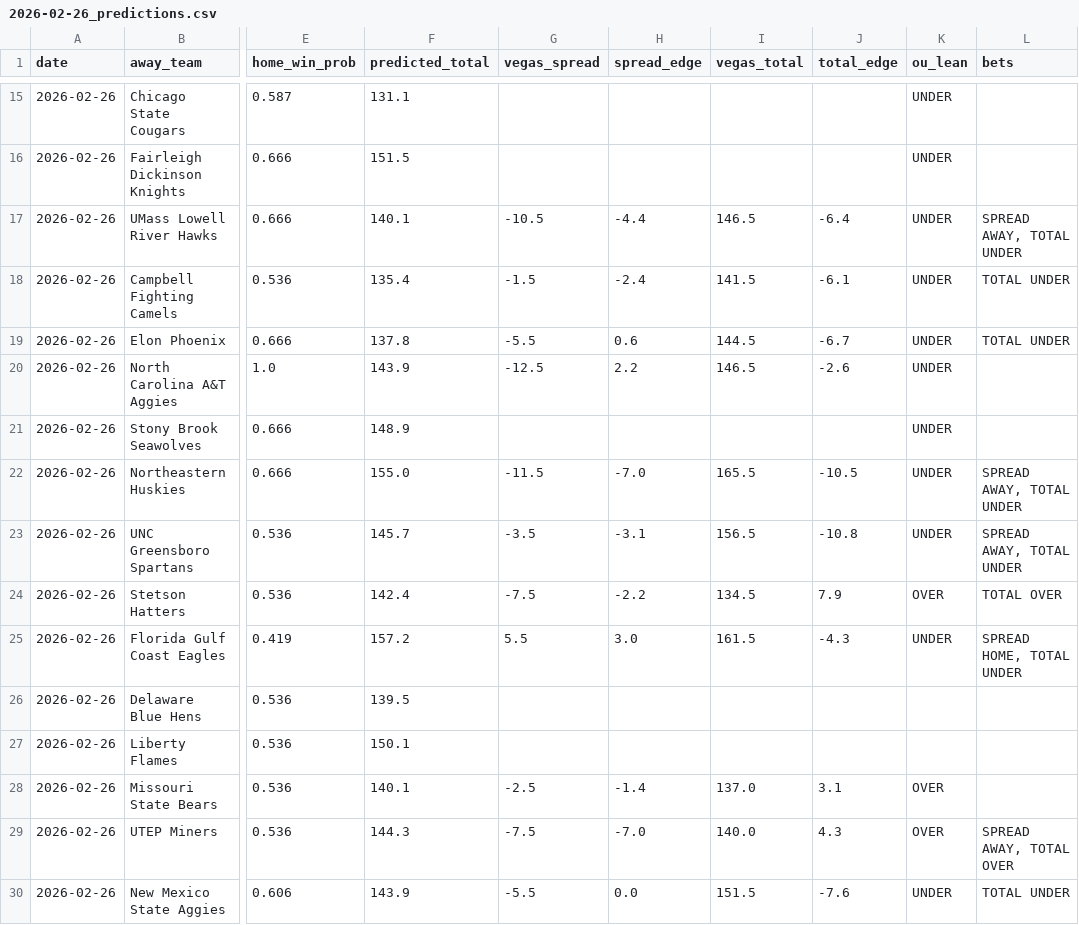
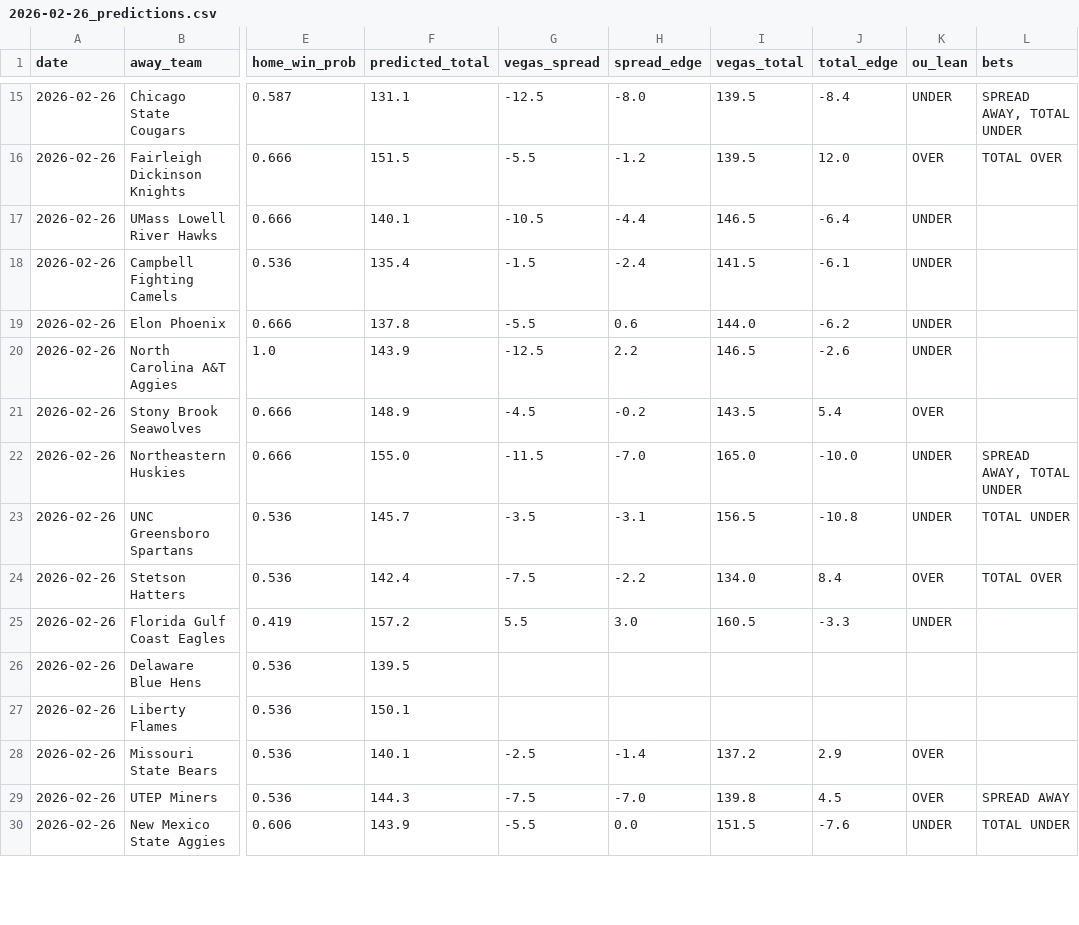
Before and after one commit to hatpat10/ncaab_model, a CSV file: predictions/2026-02-26_predictions.csv, drawn as a sheet; only a part is shown, gaps mark what is left out; the diff covers the shown part only; the diff names each change by its address in the sheet, - before the commit and + after, or states it on an @@ line.

```diff
--- a/predictions/2026-02-26_predictions.csv
+++ b/predictions/2026-02-26_predictions.csv
-G15 (vegas_spread): (empty)
+G15 (vegas_spread): -12.5
-H15 (spread_edge): (empty)
+H15 (spread_edge): -8.0
-I15:I16 (vegas_total): (empty)
+I15:I16 (vegas_total): 139.5
-J15 (total_edge): (empty)
+J15 (total_edge): -8.4
-L15 (bets): (empty)
+L15 (bets): SPREAD AWAY, TOTAL UNDER
-G16 (vegas_spread): (empty)
+G16 (vegas_spread): -5.5
-H16 (spread_edge): (empty)
+H16 (spread_edge): -1.2
-J16 (total_edge): (empty)
+J16 (total_edge): 12.0
-K16 (ou_lean): UNDER
+K16 (ou_lean): OVER
-L16 (bets): (empty)
+L16 (bets): TOTAL OVER
-L17 (bets): SPREAD AWAY, TOTAL UNDER
+L17 (bets): (empty)
-L18:L19 (bets): TOTAL UNDER
+L18:L19 (bets): (empty)
-I19 (vegas_total): 144.5
+I19 (vegas_total): 144.0
-J19 (total_edge): -6.7
+J19 (total_edge): -6.2
-G21 (vegas_spread): (empty)
+G21 (vegas_spread): -4.5
-H21 (spread_edge): (empty)
+H21 (spread_edge): -0.2
-I21 (vegas_total): (empty)
+I21 (vegas_total): 143.5
-J21 (total_edge): (empty)
+J21 (total_edge): 5.4
-K21 (ou_lean): UNDER
+K21 (ou_lean): OVER
-I22 (vegas_total): 165.5
+I22 (vegas_total): 165.0
-J22 (total_edge): -10.5
+J22 (total_edge): -10.0
-L23 (bets): SPREAD AWAY, TOTAL UNDER
+L23 (bets): TOTAL UNDER
-I24 (vegas_total): 134.5
+I24 (vegas_total): 134.0
-J24 (total_edge): 7.9
+J24 (total_edge): 8.4
-I25 (vegas_total): 161.5
+I25 (vegas_total): 160.5
-J25 (total_edge): -4.3
+J25 (total_edge): -3.3
-L25 (bets): SPREAD HOME, TOTAL UNDER
+L25 (bets): (empty)
-I28 (vegas_total): 137.0
+I28 (vegas_total): 137.2
-J28 (total_edge): 3.1
+J28 (total_edge): 2.9
-I29 (vegas_total): 140.0
+I29 (vegas_total): 139.8
-J29 (total_edge): 4.3
+J29 (total_edge): 4.5
-L29 (bets): SPREAD AWAY, TOTAL OVER
+L29 (bets): SPREAD AWAY
```
Also changed, not shown: 81 edited cells elsewhere in this file, predictions/2026-02-25_predictions.csv, 10 other files.
